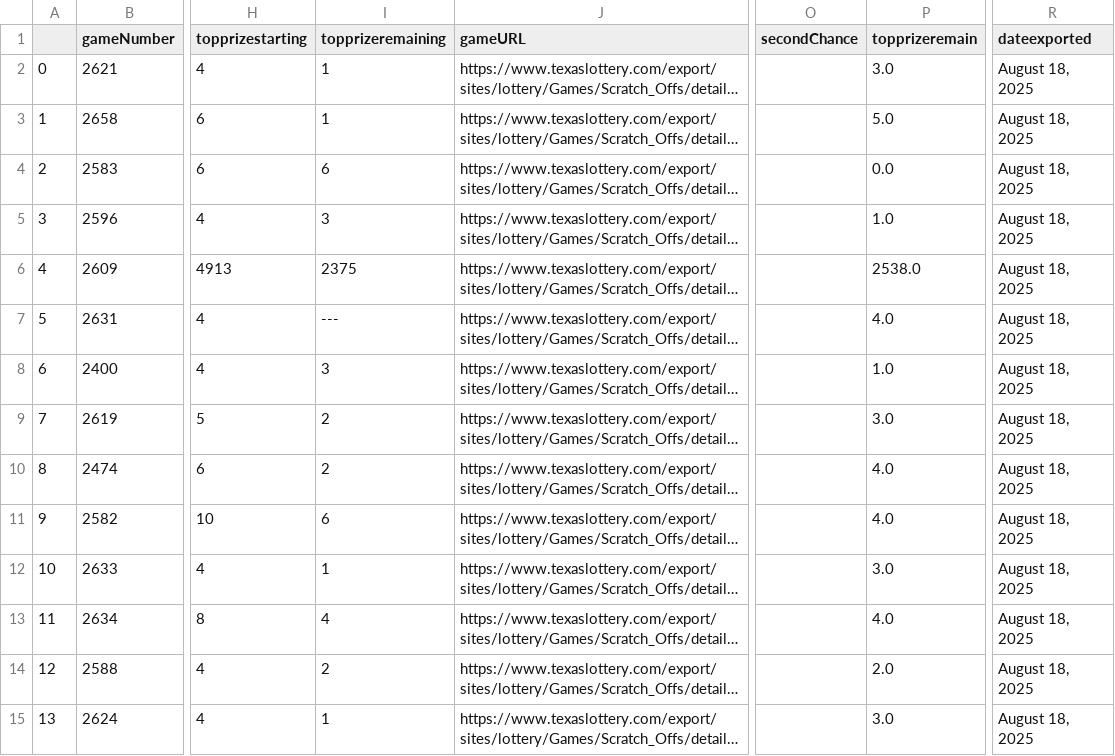
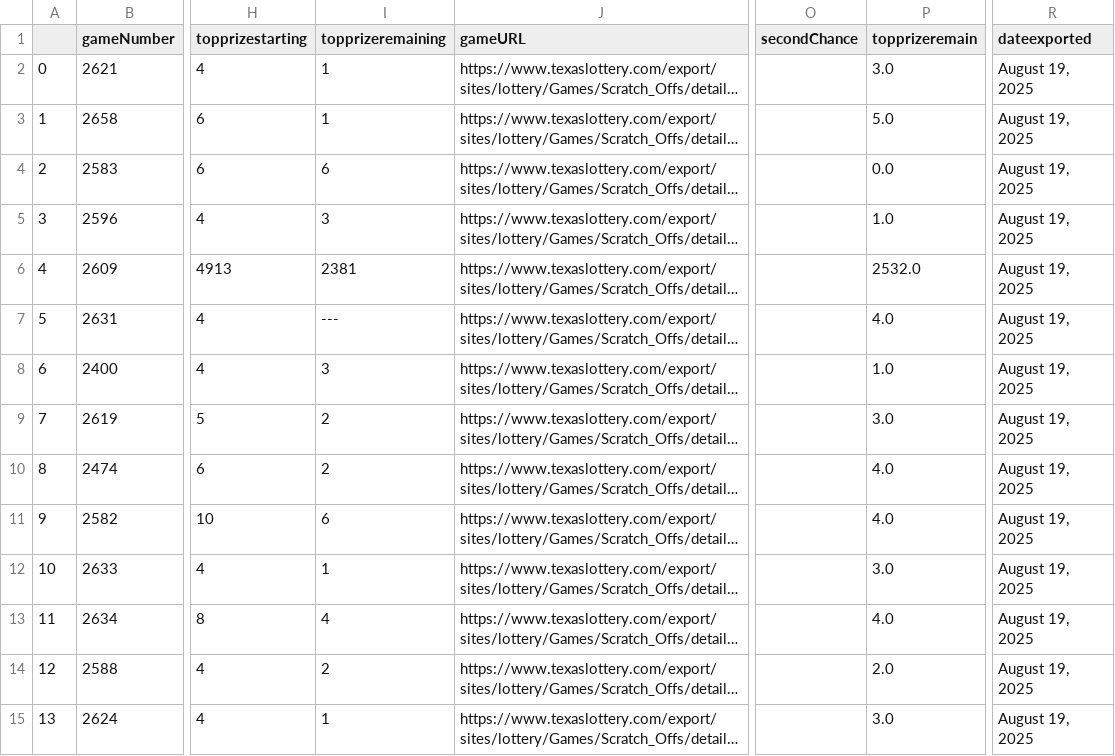
Before and after one commit to DarrenZastruga/scratchersdatapull, a CSV file: TXtixlist.csv, drawn as a sheet; only a part is shown, gaps mark what is left out; long unchanged cells end in …; the diff covers the shown part only; the diff names each change by its address in the sheet, - before the commit and + after, or states it on an @@ line.

```diff
--- a/TXtixlist.csv
+++ b/TXtixlist.csv
-R2:R15 (dateexported): August 18, 2025
+R2:R15 (dateexported): August 19, 2025
-I6 (topprizeremaining): 2375
+I6 (topprizeremaining): 2381
-P6 (topprizeremain): 2538.0
+P6 (topprizeremain): 2532.0
```
Also changed, not shown: 6 removed rows, 71 edited cells and row numbers in column A elsewhere in this file, MDratingstable.csv, MDscratchertables.csv, 43 other files.
